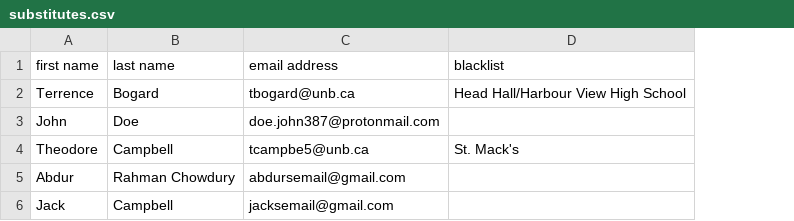
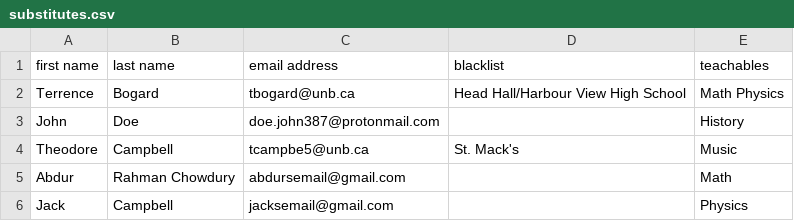
Before and after one commit to arcboss/Deliverable-2, a CSV file: projectRelease2/substitutes.csv, drawn as a sheet; the diff names each change by its address in the sheet, - before the commit and + after, or states it on an @@ line.

Commit message:
This commit is to implement the feature specified in part e of the project outline

```diff
--- a/projectRelease2/substitutes.csv
+++ b/projectRelease2/substitutes.csv
+column E (teachables), rows 2-6: Math Physics | History | Music | Math | Physics
```
Also changed, not shown: projectRelease2/assignments.csv, 5 other files.
